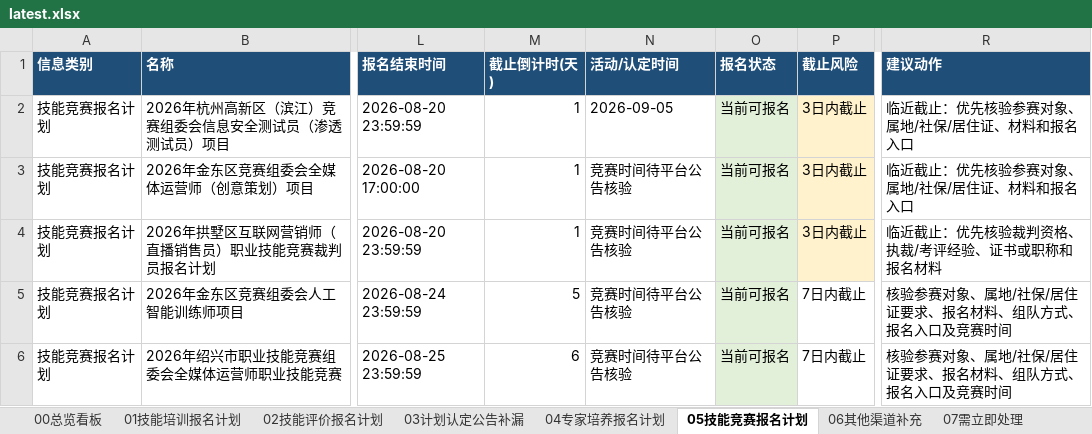
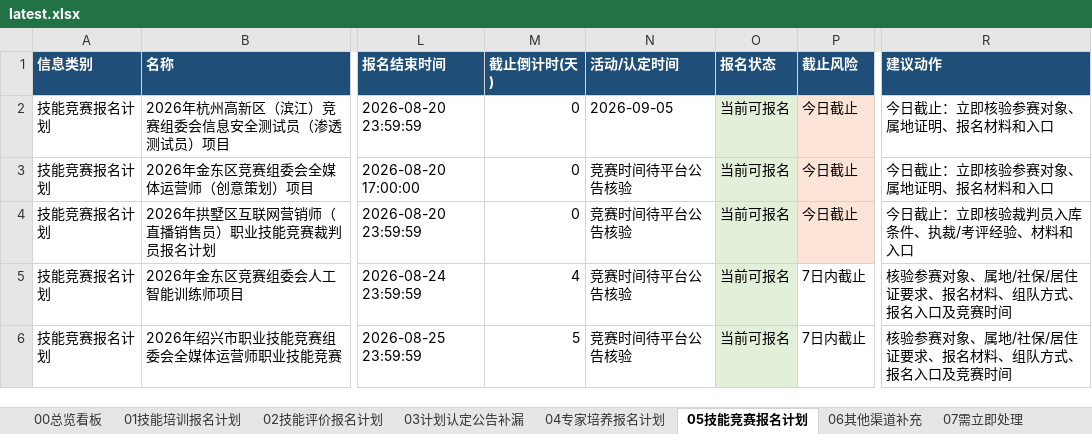
Before and after one commit to Juesann/zhejiang-skill-daily, an Excel workbook: latest.xlsx, sheet 05技能竞赛报名计划, drawn as a sheet; only a part is shown, gaps mark what is left out; values as stored, in another font and other column widths than the file's, no borders; the diff covers the shown part only; the diff names each change by its address in the sheet, - before the commit and + after, or states it on an @@ line.

```diff
--- a/latest.xlsx (sheet 05技能竞赛报名计划)
+++ b/latest.xlsx (sheet 05技能竞赛报名计划)
-M2:M4 (截止倒计时(天)): 1
+M2:M4 (截止倒计时(天)): 0
-P2:P4 (截止风险): 3日内截止
+P2:P4 (截止风险): 今日截止
-R2:R3 (建议动作): 临近截止：优先核验参赛对象、属地/社保/居住证、材料和报名入口
+R2:R3 (建议动作): 今日截止：立即核验参赛对象、属地证明、报名材料和入口
-R4 (建议动作): 临近截止：优先核验裁判资格、执裁/考评经验、证书或职称和报名材料
+R4 (建议动作): 今日截止：立即核验裁判员入库条件、执裁/考评经验、材料和入口
-M5 (截止倒计时(天)): 5
+M5 (截止倒计时(天)): 4
-M6 (截止倒计时(天)): 6
+M6 (截止倒计时(天)): 5
```
Also changed, not shown: 2 added rows, 2 removed rows and 8 edited cells elsewhere in this sheet, sheet 02技能评价报名计划, sheet 07需立即处理, sheet 01技能培训报名计划, sheet 08检索日志, sheet 00总览看板, sheet 04专家培养报名计划, 3 other files.
